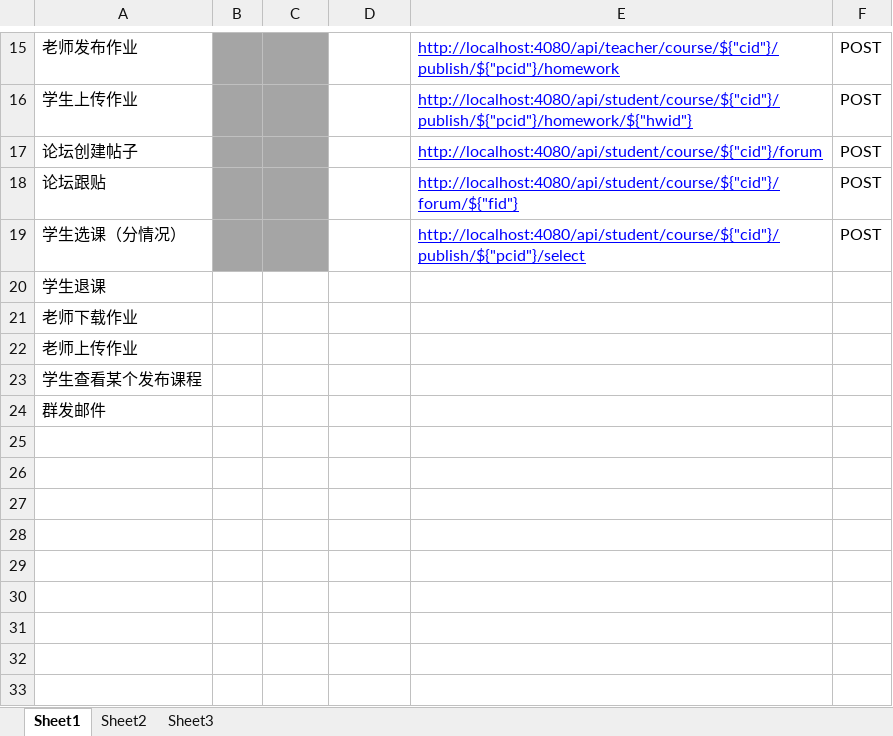
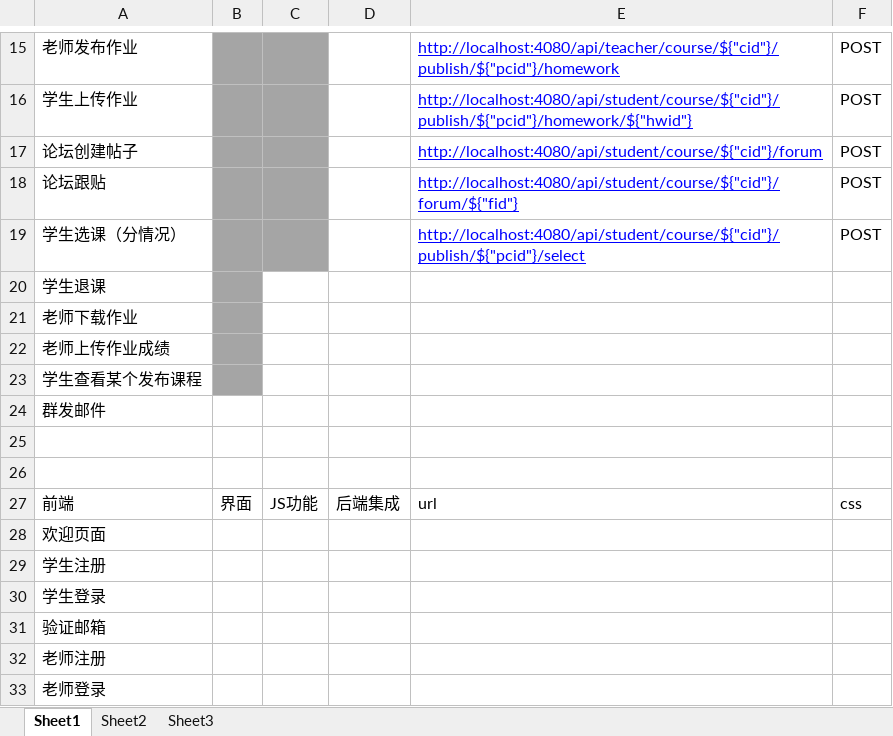
Before and after one commit to HKcorrespondent/MyCourses, an Excel workbook: api/mission.xlsx, sheet Sheet1, drawn as a sheet; only a part is shown, gaps mark what is left out; values as stored, in another font and other column widths than the file's, no borders; the diff names each change by its address in the sheet, - before the commit and + after, or states it on an @@ line.

```diff
--- a/api/mission.xlsx (sheet Sheet1)
+++ b/api/mission.xlsx (sheet Sheet1)
-B20:B23 fill: none
+B20:B23 fill: #A5A5A5
-A22: 老师上传作业
+A22: 老师上传作业成绩
+row 25: (empty)
+row 26: (empty)
+row 27: 前端 | 界面 | JS功能 | 后端集成 | url | css
+row 28: 欢迎页面
+row 29: 学生注册
+row 30: 学生登录
+row 31: 验证邮箱
+row 32: 老师注册
+row 33: 老师登录
```
Also changed, not shown: 8 other files.
